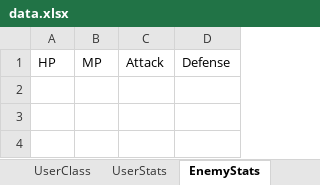
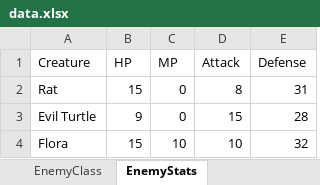
Before and after one commit to JxRibeiro/Secret-World-RPG, an Excel workbook: data.xlsx, sheet EnemyStats, drawn as a sheet; values as stored, in another font and other column widths than the file's, no borders; the diff names each change by its address in the sheet, - before the commit and + after, or states it on an @@ line.

```diff
--- a/data.xlsx (sheet EnemyStats)
+++ b/data.xlsx (sheet EnemyStats)
+sheet tab: EnemyClass
+column A (Creature), empty
+row 2: Rat | 15 | 0 | 8 | 31
+row 3: Evil Turtle | 9 | 0 | 15 | 28
+row 4: Flora | 15 | 10 | 10 | 32
```
Also changed, not shown: sheet UserStats, 7 other files.
